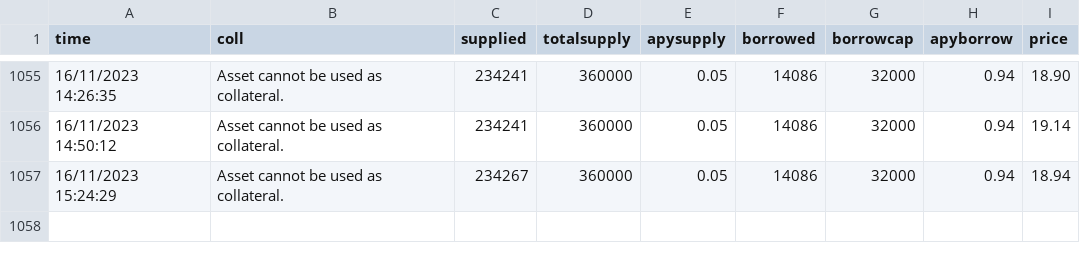
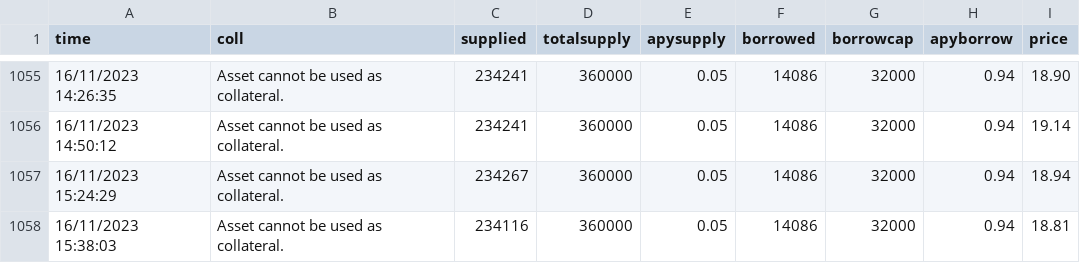
Before and after one commit to MSZAPLON/Scraping, a CSV file: data/MetisAAVE.csv, drawn as a sheet; only a part is shown, gaps mark what is left out; the diff names each change by its address in the sheet, - before the commit and + after, or states it on an @@ line.

```diff
--- a/data/MetisAAVE.csv
+++ b/data/MetisAAVE.csv
+row 1058: 16/11/2023 15:38:03 | Asset cannot be used as collateral. | 234116 | 360000 | 0.05 | 14086 | 32000 | 0.94 | 18.81
```
Also changed, not shown: 1 other file.
